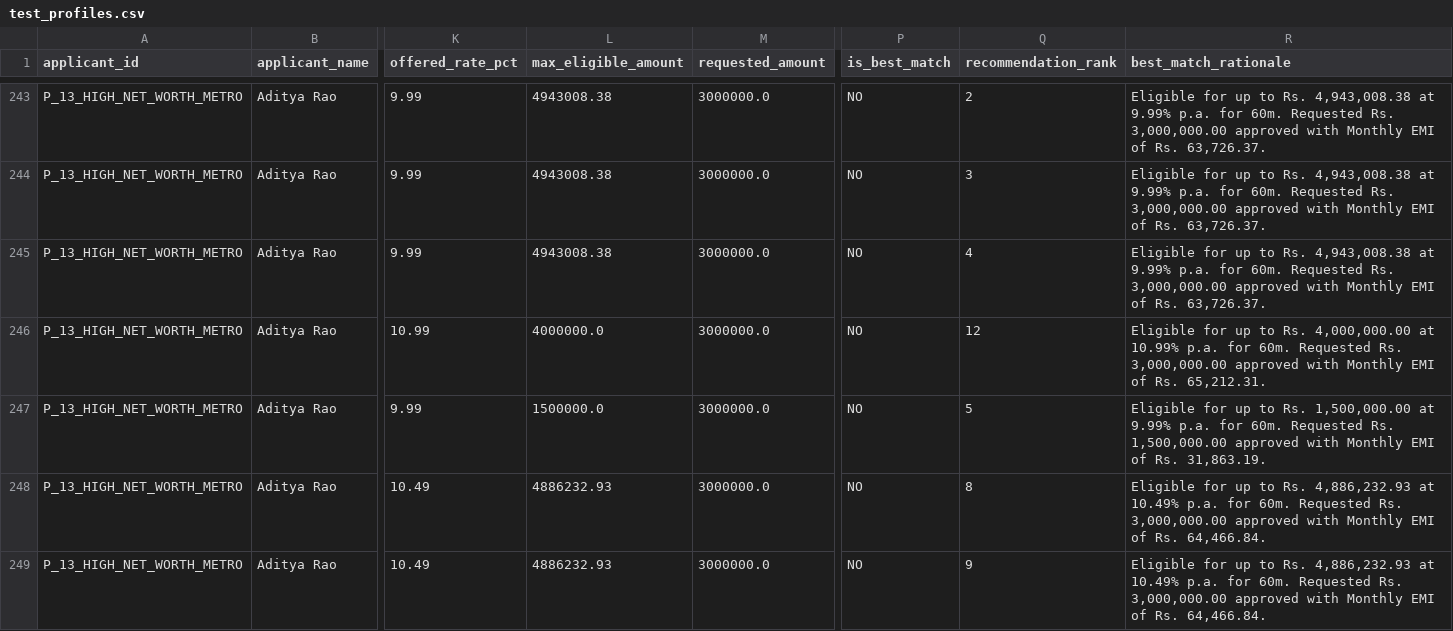
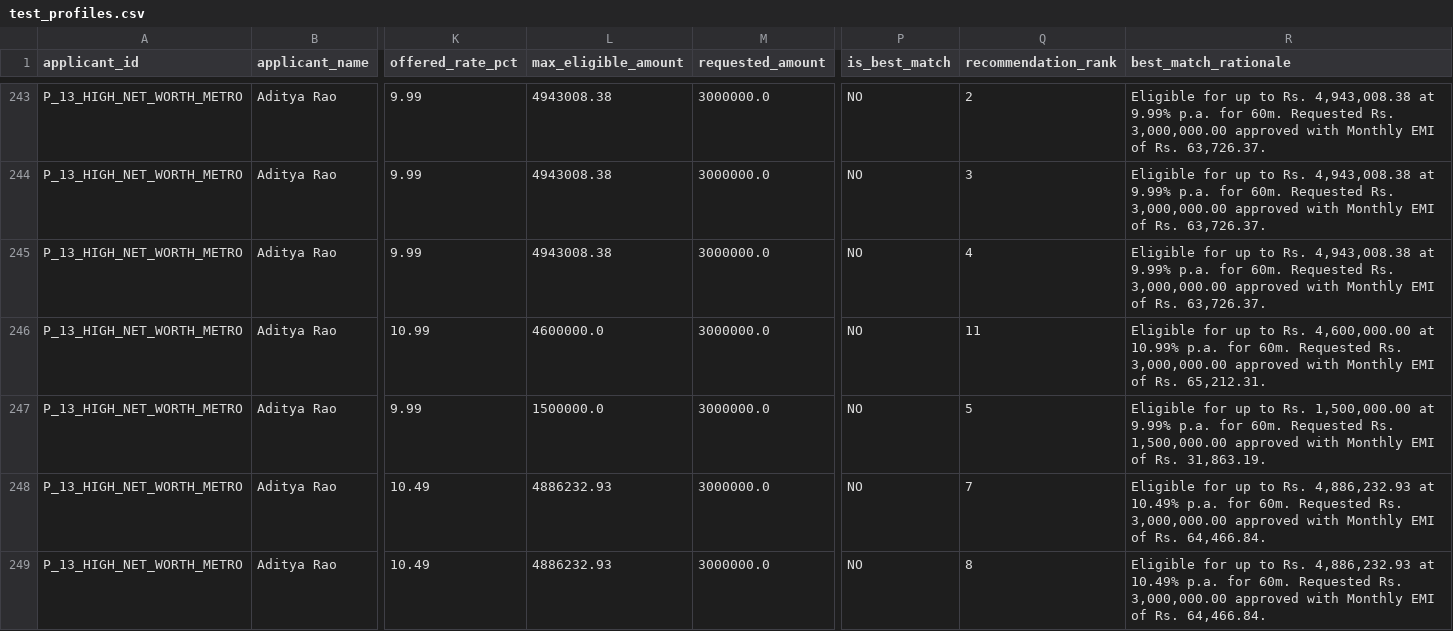
Before and after one commit to jankipatel20/personal-loan-eligibility, a CSV file: outputs/test_profiles.csv, drawn as a sheet; only a part is shown, gaps mark what is left out; the diff covers the shown part only; the diff names each change by its address in the sheet, - before the commit and + after, or states it on an @@ line.

```diff
--- a/outputs/test_profiles.csv
+++ b/outputs/test_profiles.csv
-L246 (max_eligible_amount): 4000000.0
+L246 (max_eligible_amount): 4600000.0
-Q246 (recommendation_rank): 12
+Q246 (recommendation_rank): 11
-R246 (best_match_rationale): …to Rs. 4,000,000.00 at 10.99%…
+R246 (best_match_rationale): …to Rs. 4,600,000.00 at 10.99%…
-Q248 (recommendation_rank): 8
+Q248 (recommendation_rank): 7
-Q249 (recommendation_rank): 9
+Q249 (recommendation_rank): 8
```
Also changed, not shown: 158 edited cells elsewhere in this file, data/lender_rules.csv, data/lender_rules_matrix.csv, 4 other files.
